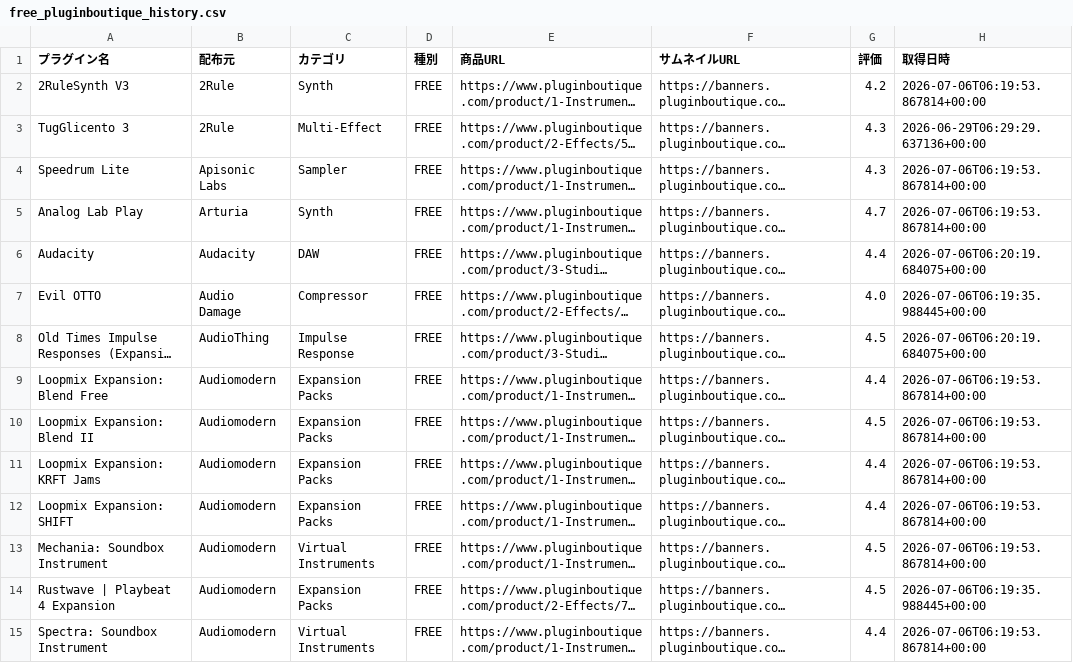
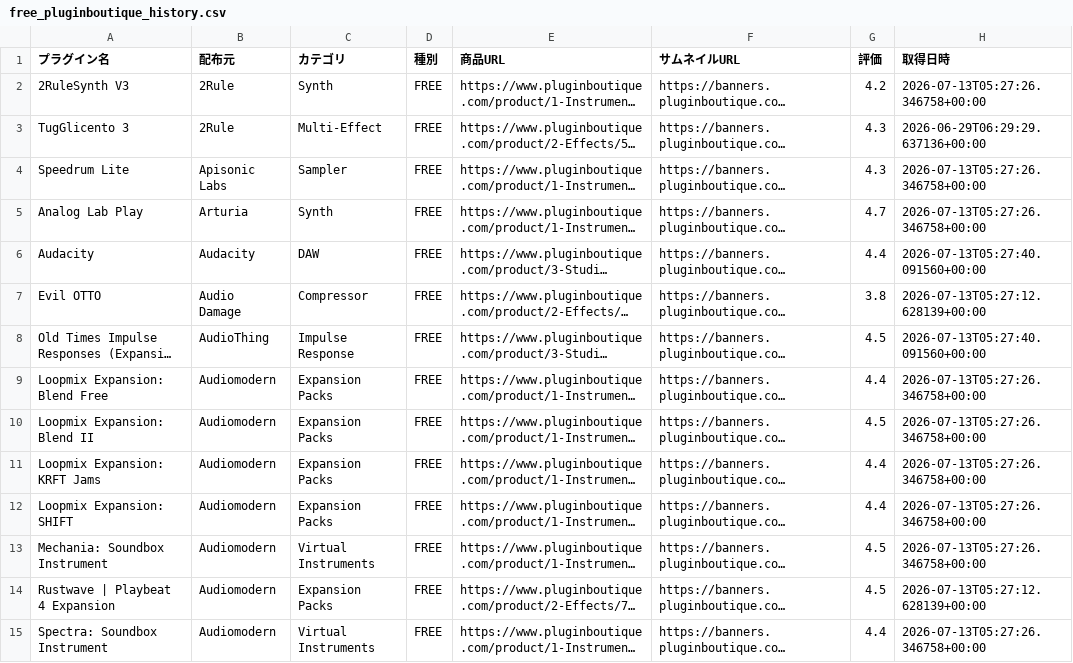
Before and after one commit to Plugin-Tsushin/plugin-boutique-scraper, a CSV file: output/free_pluginboutique_history.csv, drawn as a sheet; only a part is shown; long unchanged cells end in …; the diff covers the shown part only; the diff names each change by its address in the sheet, - before the commit and + after, or states it on an @@ line.

```diff
--- a/output/free_pluginboutique_history.csv
+++ b/output/free_pluginboutique_history.csv
-H2 (取得日時): 2026-07-06T06:19:53.867814+00:00
+H2 (取得日時): 2026-07-13T05:27:26.346758+00:00
-H4:H5 (取得日時): 2026-07-06T06:19:53.867814+00:00
+H4:H5 (取得日時): 2026-07-13T05:27:26.346758+00:00
-H6 (取得日時): 2026-07-06T06:20:19.684075+00:00
+H6 (取得日時): 2026-07-13T05:27:40.091560+00:00
-G7 (評価): 4.0
+G7 (評価): 3.8
-H7 (取得日時): 2026-07-06T06:19:35.988445+00:00
+H7 (取得日時): 2026-07-13T05:27:12.628139+00:00
-H8 (取得日時): 2026-07-06T06:20:19.684075+00:00
+H8 (取得日時): 2026-07-13T05:27:40.091560+00:00
-H9:H13 (取得日時): 2026-07-06T06:19:53.867814+00:00
+H9:H13 (取得日時): 2026-07-13T05:27:26.346758+00:00
-H14 (取得日時): 2026-07-06T06:19:35.988445+00:00
+H14 (取得日時): 2026-07-13T05:27:12.628139+00:00
-H15 (取得日時): 2026-07-06T06:19:53.867814+00:00
+H15 (取得日時): 2026-07-13T05:27:26.346758+00:00
```
Also changed, not shown: 1 added row and 143 edited cells elsewhere in this file, output/free_pluginboutique_latest.csv.
